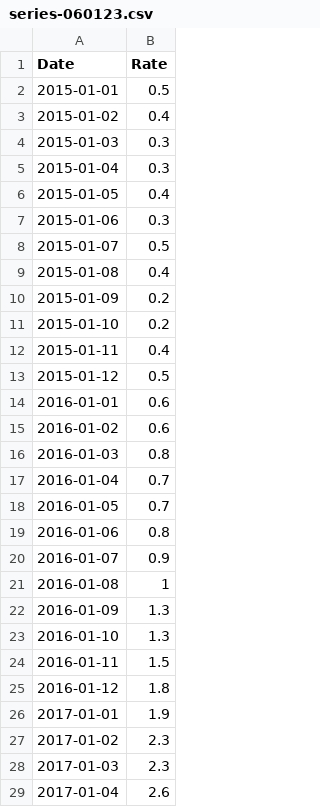
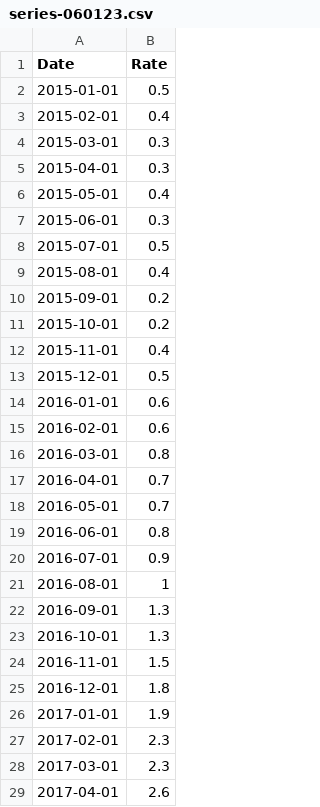
Before and after one commit to Ben25Walker/Ben25Walker.github.io, a CSV file: series-060123.csv, drawn as a sheet; only a part is shown; the diff covers the shown part only.

Commit message:
Add files via upload

```diff
--- a/series-060123.csv
+++ b/series-060123.csv
@@ -2,28 +2,28 @@ Date,Rate
 2015-01-01,0.5
-2015-01-02,0.4
-2015-01-03,0.3
-2015-01-04,0.3
-2015-01-05,0.4
-2015-01-06,0.3
-2015-01-07,0.5
-2015-01-08,0.4
-2015-01-09,0.2
-2015-01-10,0.2
-2015-01-11,0.4
-2015-01-12,0.5
+2015-02-01,0.4
+2015-03-01,0.3
+2015-04-01,0.3
+2015-05-01,0.4
+2015-06-01,0.3
+2015-07-01,0.5
+2015-08-01,0.4
+2015-09-01,0.2
+2015-10-01,0.2
+2015-11-01,0.4
+2015-12-01,0.5
 2016-01-01,0.6
-2016-01-02,0.6
-2016-01-03,0.8
-2016-01-04,0.7
-2016-01-05,0.7
-2016-01-06,0.8
-2016-01-07,0.9
-2016-01-08,1
-2016-01-09,1.3
-2016-01-10,1.3
-2016-01-11,1.5
-2016-01-12,1.8
+2016-02-01,0.6
+2016-03-01,0.8
+2016-04-01,0.7
+2016-05-01,0.7
+2016-06-01,0.8
+2016-07-01,0.9
+2016-08-01,1
+2016-09-01,1.3
+2016-10-01,1.3
+2016-11-01,1.5
+2016-12-01,1.8
 2017-01-01,1.9
-2017-01-02,2.3
-2017-01-03,2.3
-2017-01-04,2.6
+2017-02-01,2.3
+2017-03-01,2.3
+2017-04-01,2.6
```
Also changed, not shown: 62 edited cells elsewhere in this file.
